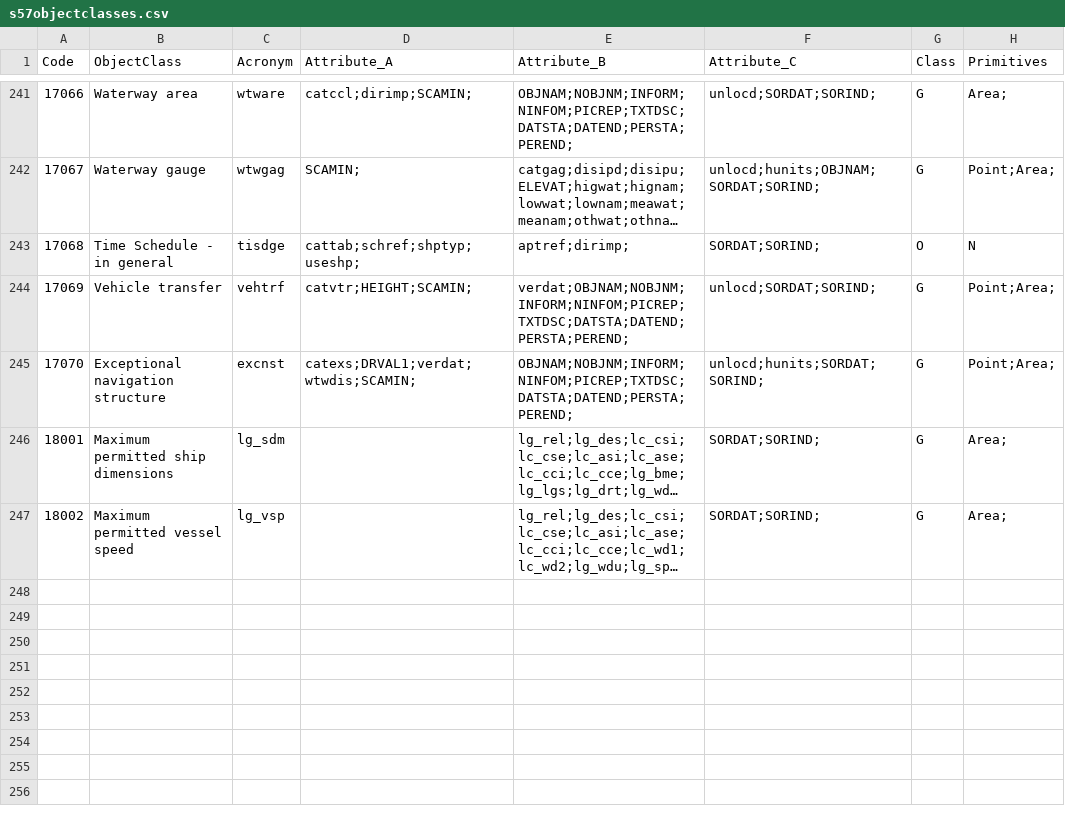
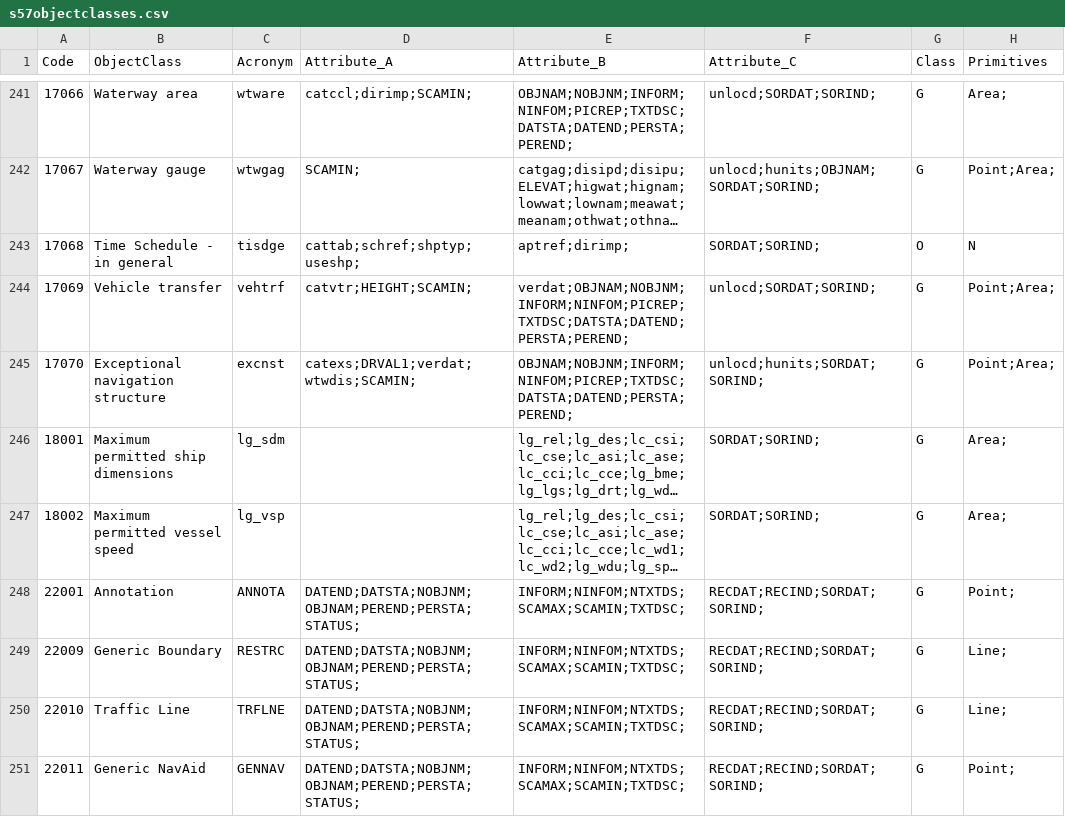
Before and after one commit to OpenCPN/OpenCPN, a CSV file: data/s57data/s57objectclasses.csv, drawn as a sheet; only a part is shown, gaps mark what is left out; long unchanged cells end in …; the diff names each change by its address in the sheet, - before the commit and + after, or states it on an @@ line.

Commit message:
Implement four new Navionics non-standard S57 compatible objects.

```diff
--- a/data/s57data/s57objectclasses.csv
+++ b/data/s57data/s57objectclasses.csv
+row 248: 22001 | Annotation | ANNOTA | DATEND;DATSTA;NOBJNM;OBJNAM;PEREND;PERSTA;STATUS; | INFORM;NINFOM;NTXTDS;SCAMAX;SCAMIN;TXTDSC; | RECDAT;RECIND;SORDAT;SORIND; | G | Point;
+row 249: 22009 | Generic Boundary | RESTRC | DATEND;DATSTA;NOBJNM;OBJNAM;PEREND;PERSTA;STATUS; | INFORM;NINFOM;NTXTDS;SCAMAX;SCAMIN;TXTDSC; | RECDAT;RECIND;SORDAT;SORIND; | G | Line;
+row 250: 22010 | Traffic Line | TRFLNE | DATEND;DATSTA;NOBJNM;OBJNAM;PEREND;PERSTA;STATUS; | INFORM;NINFOM;NTXTDS;SCAMAX;SCAMIN;TXTDSC; | RECDAT;RECIND;SORDAT;SORIND; | G | Line;
+row 251: 22011 | Generic NavAid | GENNAV | DATEND;DATSTA;NOBJNM;OBJNAM;PEREND;PERSTA;STATUS; | INFORM;NINFOM;NTXTDS;SCAMAX;SCAMIN;TXTDSC; | RECDAT;RECIND;SORDAT;SORIND; | G | Point;
```
Also changed, not shown: 1 other file.
